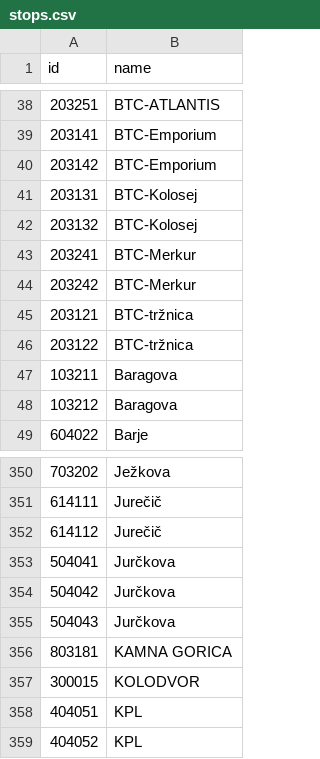
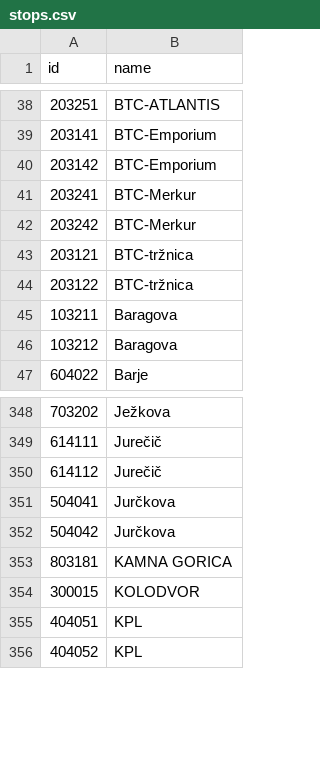
Before and after one commit to openstreetmap-si/bus-routes-osm-lpp, a CSV file: data/lpp/stops.csv, drawn as a sheet; only a part is shown, gaps mark what is left out; the diff names each change by its address in the sheet, - before the commit and + after, or states it on an @@ line.

```diff
--- a/data/lpp/stops.csv
+++ b/data/lpp/stops.csv
-row 41: 203131 | BTC-Kolosej
-row 42: 203132 | BTC-Kolosej
-row 355: 504043 | Jurčkova
```
